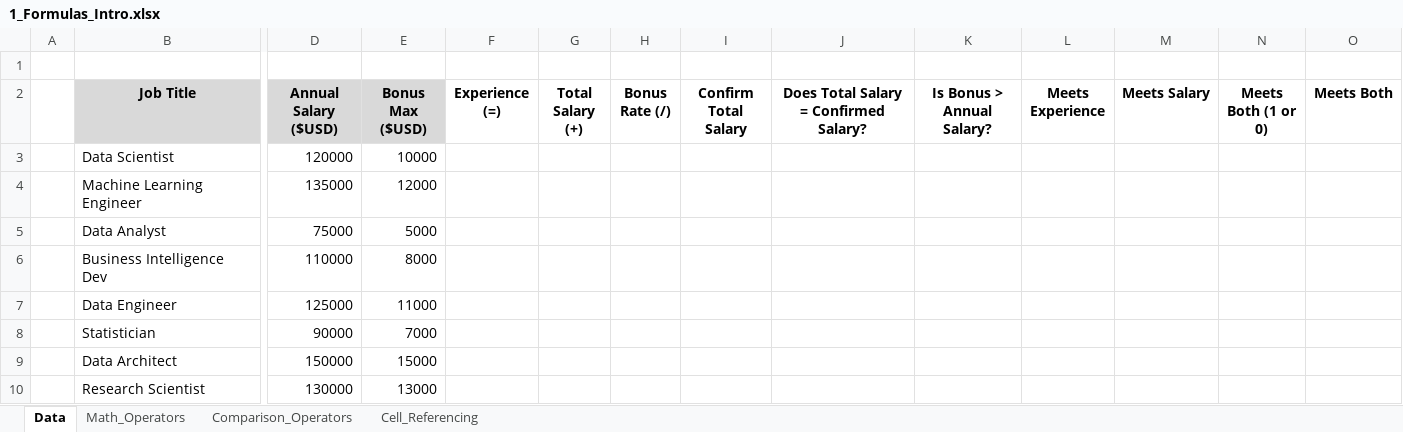
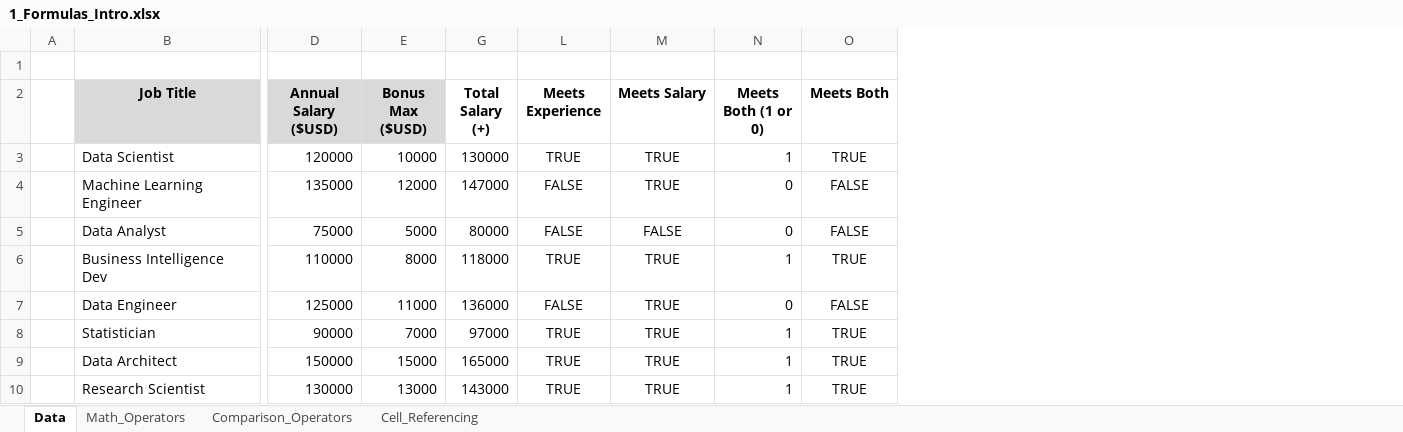
Before and after one commit to Xun-Du/Data-Analyst, an Excel workbook: Luke-Excel-Course/2_Formulas_Functions/1_Formulas_Intro.xlsx, sheet Data, drawn as a sheet; only a part is shown, gaps mark what is left out; values as stored, in another font and other column widths than the file's, no borders; the diff covers the shown part only; the diff names each change by its address in the sheet, - before the commit and + after, or states it on an @@ line.

Commit message:
complete

```diff
--- a/Luke-Excel-Course/2_Formulas_Functions/1_Formulas_Intro.xlsx (sheet Data)
+++ b/Luke-Excel-Course/2_Formulas_Functions/1_Formulas_Intro.xlsx (sheet Data)
@@ column F (Experience (=)) hidden, empty @@
@@ column H (Bonus Rate (/)) hidden, empty @@
@@ column I (Confirm Total Salary) hidden, empty @@
@@ column J hidden, row 2: Does Total Salary = Confirmed Salary? @@
@@ column K (Is Bonus > Annual Salary?) hidden, empty @@
-G3 (Total Salary (+)): (empty)
+G3 (Total Salary (+)): 130000
-L3 (Meets Experience): (empty)
+L3 (Meets Experience): TRUE
-M3:M4 (Meets Salary): (empty)
+M3:M4 (Meets Salary): TRUE
-N3 (Meets Both (1 or 0)): (empty)
+N3 (Meets Both (1 or 0)): 1
-O3 (Meets Both): (empty)
+O3 (Meets Both): TRUE
-G4 (Total Salary (+)): (empty)
+G4 (Total Salary (+)): 147000
-L4:L5 (Meets Experience): (empty)
+L4:L5 (Meets Experience): FALSE
-N4:N5 (Meets Both (1 or 0)): (empty)
+N4:N5 (Meets Both (1 or 0)): 0
-O4:O5 (Meets Both): (empty)
+O4:O5 (Meets Both): FALSE
-G5 (Total Salary (+)): (empty)
+G5 (Total Salary (+)): 80000
-M5 (Meets Salary): (empty)
+M5 (Meets Salary): FALSE
-G6 (Total Salary (+)): (empty)
+G6 (Total Salary (+)): 118000
-L6 (Meets Experience): (empty)
+L6 (Meets Experience): TRUE
-M6:M10 (Meets Salary): (empty)
+M6:M10 (Meets Salary): TRUE
-N6 (Meets Both (1 or 0)): (empty)
+N6 (Meets Both (1 or 0)): 1
-O6 (Meets Both): (empty)
+O6 (Meets Both): TRUE
-G7 (Total Salary (+)): (empty)
+G7 (Total Salary (+)): 136000
-L7 (Meets Experience): (empty)
+L7 (Meets Experience): FALSE
-N7 (Meets Both (1 or 0)): (empty)
+N7 (Meets Both (1 or 0)): 0
-O7 (Meets Both): (empty)
+O7 (Meets Both): FALSE
-G8 (Total Salary (+)): (empty)
+G8 (Total Salary (+)): 97000
-L8:L10 (Meets Experience): (empty)
+L8:L10 (Meets Experience): TRUE
-N8:N10 (Meets Both (1 or 0)): (empty)
+N8:N10 (Meets Both (1 or 0)): 1
-O8:O10 (Meets Both): (empty)
+O8:O10 (Meets Both): TRUE
-G9 (Total Salary (+)): (empty)
+G9 (Total Salary (+)): 165000
-G10 (Total Salary (+)): (empty)
+G10 (Total Salary (+)): 143000
```
Also changed, not shown: 12 edited cells elsewhere in this sheet, hidden cells.
